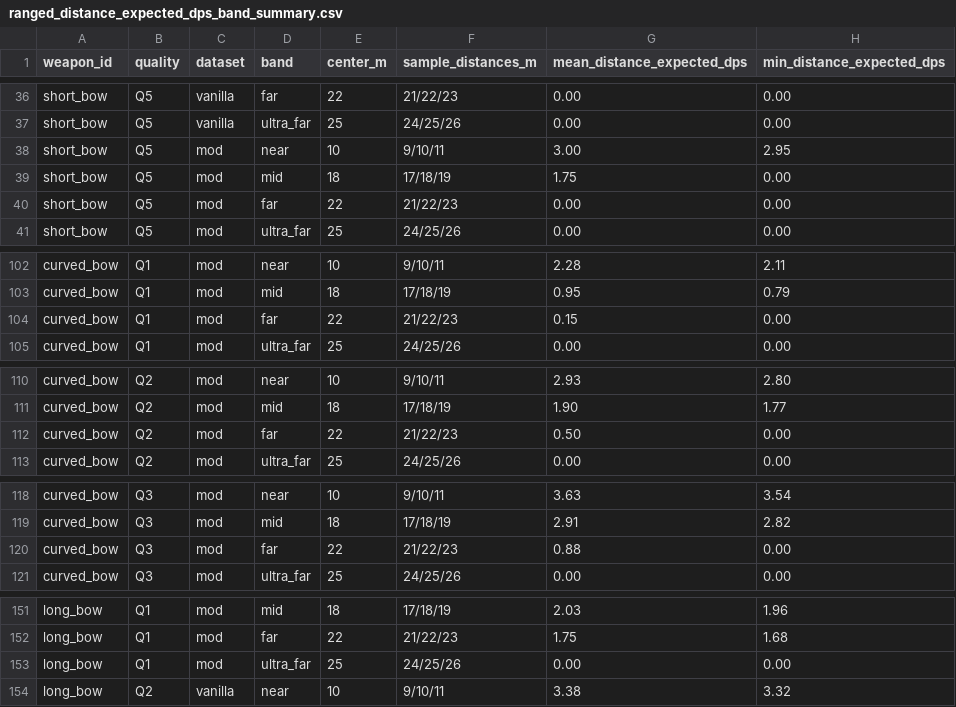
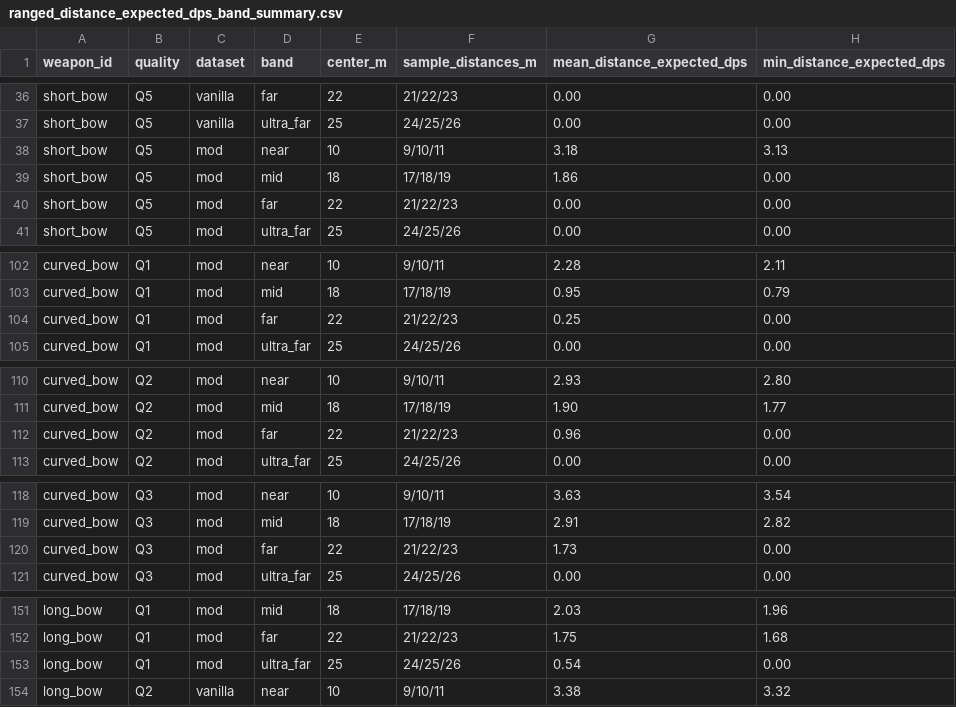
Before and after one commit to sucRo0629/going-medieval-ranged-weapons-overhaul, a CSV file: quality_charts/ranged_distance_expected_dps_band_summary.csv, drawn as a sheet; only a part is shown, gaps mark what is left out; the diff covers the shown part only.

```diff
--- a/quality_charts/ranged_distance_expected_dps_band_summary.csv
+++ b/quality_charts/ranged_distance_expected_dps_band_summary.csv
@@ -37,4 +37,4 @@ short_bow,Q5,vanilla,far,22,21/22/23,0.00,0.00
 short_bow,Q5,vanilla,ultra_far,25,24/25/26,0.00,0.00
-short_bow,Q5,mod,near,10,9/10/11,3.00,2.95
-short_bow,Q5,mod,mid,18,17/18/19,1.75,0.00
+short_bow,Q5,mod,near,10,9/10/11,3.18,3.13
+short_bow,Q5,mod,mid,18,17/18/19,1.86,0.00
 short_bow,Q5,mod,far,22,21/22/23,0.00,0.00
@@ -103,3 +103,3 @@ curved_bow,Q1,mod,near,10,9/10/11,2.28,2.11
 curved_bow,Q1,mod,mid,18,17/18/19,0.95,0.79
-curved_bow,Q1,mod,far,22,21/22/23,0.15,0.00
+curved_bow,Q1,mod,far,22,21/22/23,0.25,0.00
 curved_bow,Q1,mod,ultra_far,25,24/25/26,0.00,0.00
@@ -111,3 +111,3 @@ curved_bow,Q2,mod,near,10,9/10/11,2.93,2.80
 curved_bow,Q2,mod,mid,18,17/18/19,1.90,1.77
-curved_bow,Q2,mod,far,22,21/22/23,0.50,0.00
+curved_bow,Q2,mod,far,22,21/22/23,0.96,0.00
 curved_bow,Q2,mod,ultra_far,25,24/25/26,0.00,0.00
@@ -119,3 +119,3 @@ curved_bow,Q3,mod,near,10,9/10/11,3.63,3.54
 curved_bow,Q3,mod,mid,18,17/18/19,2.91,2.82
-curved_bow,Q3,mod,far,22,21/22/23,0.88,0.00
+curved_bow,Q3,mod,far,22,21/22/23,1.73,0.00
 curved_bow,Q3,mod,ultra_far,25,24/25/26,0.00,0.00
@@ -152,3 +152,3 @@ long_bow,Q1,mod,mid,18,17/18/19,2.03,1.96
 long_bow,Q1,mod,far,22,21/22/23,1.75,1.68
-long_bow,Q1,mod,ultra_far,25,24/25/26,0.00,0.00
+long_bow,Q1,mod,ultra_far,25,24/25/26,0.54,0.00
 long_bow,Q2,vanilla,near,10,9/10/11,3.38,3.32
```
Also changed, not shown: 25 edited cells elsewhere in this file, quality_charts/ranged_layer1_armored_distance_dps_band_summary.csv, quality_charts/ranged_layer1_per_shot_expected_damage_band_summary.csv, 27 other files.
